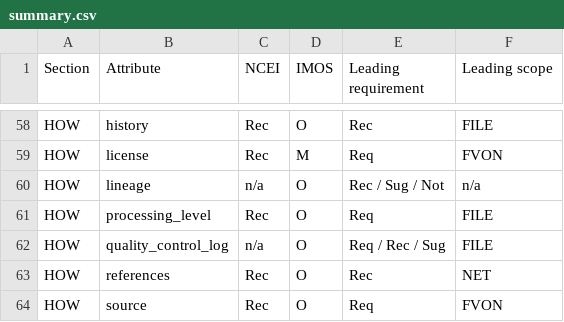
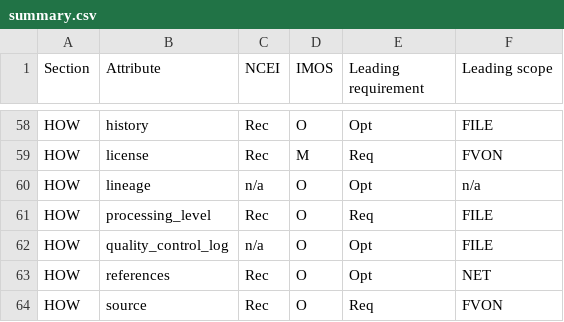
Before and after one commit to FVON-GOOS/global-attributes, a CSV file: results/summary.csv, drawn as a sheet; only a part is shown, gaps mark what is left out; the diff covers the shown part only; the diff names each change by its address in the sheet, - before the commit and + after, or states it on an @@ line.

```diff
--- a/results/summary.csv
+++ b/results/summary.csv
-E58 (Leading requirement): Rec
+E58 (Leading requirement): Opt
-E60 (Leading requirement): Rec / Sug / Not
+E60 (Leading requirement): Opt
-E62 (Leading requirement): Req / Rec / Sug
+E62 (Leading requirement): Opt
-E63 (Leading requirement): Rec
+E63 (Leading requirement): Opt
```
Also changed, not shown: 44 edited cells elsewhere in this file, results/ballots.csv, results/participation.csv, 3 other files.
